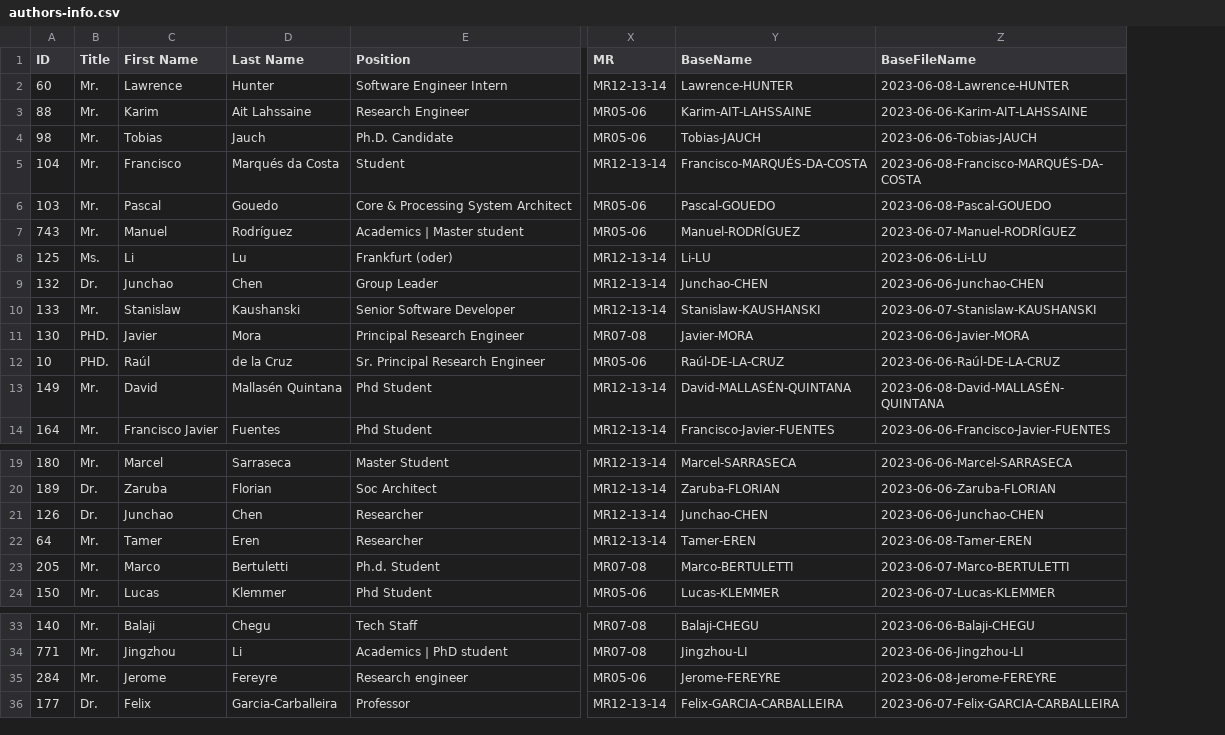
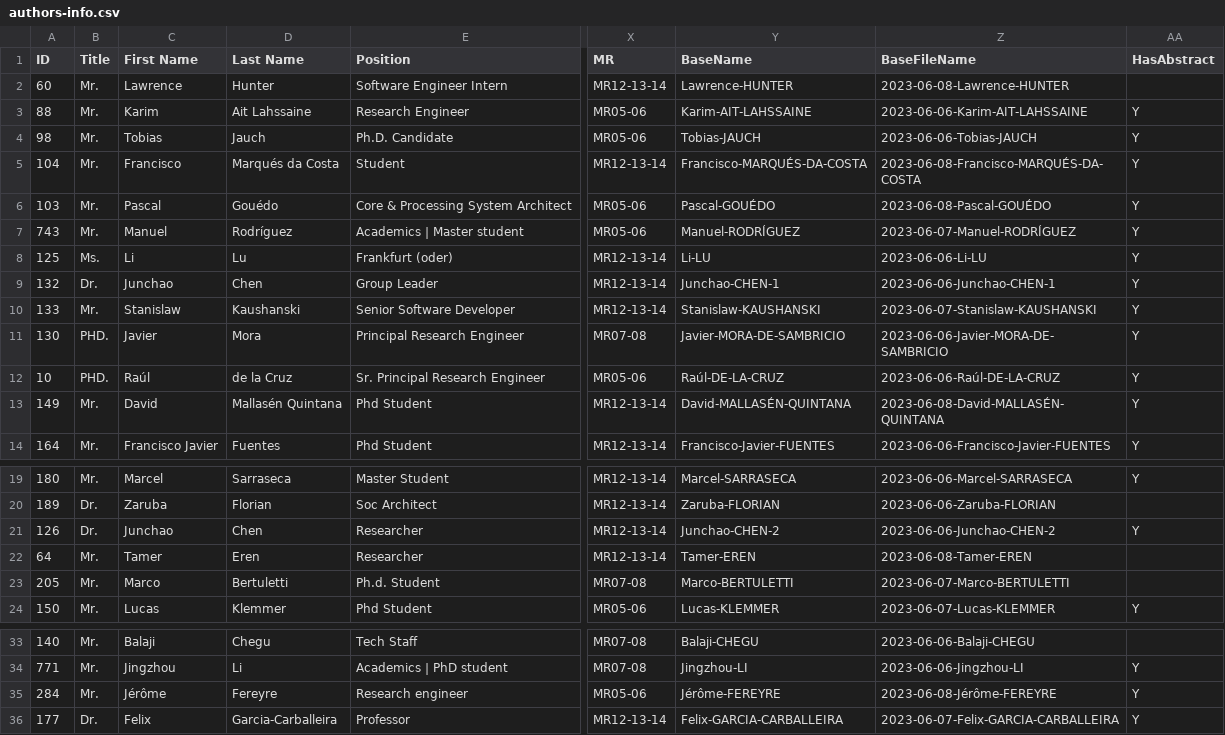
Before and after one commit to riscv-europe/summit-website, a CSV file: site.src/dynamic/gdocs/authors-info.csv, drawn as a sheet; only a part is shown, gaps mark what is left out; the diff names each change by its address in the sheet, - before the commit and + after, or states it on an @@ line.

Commit message:
Upd: poster list with HasAbstract field.

```diff
--- a/site.src/dynamic/gdocs/authors-info.csv
+++ b/site.src/dynamic/gdocs/authors-info.csv
+column AA (HasAbstract), rows 3-14: all Y; rows 19-24: Y |  | Y |  |  | Y; rows 34-36: all Y
-D6 (Last Name): Gouedo
+D6 (Last Name): Gouédo
-Y6 (BaseName): Pascal-GOUEDO
+Y6 (BaseName): Pascal-GOUÉDO
-Z6 (BaseFileName): 2023-06-08-Pascal-GOUEDO
+Z6 (BaseFileName): 2023-06-08-Pascal-GOUÉDO
-Y9 (BaseName): Junchao-CHEN
+Y9 (BaseName): Junchao-CHEN-1
-Z9 (BaseFileName): 2023-06-06-Junchao-CHEN
+Z9 (BaseFileName): 2023-06-06-Junchao-CHEN-1
-Y11 (BaseName): Javier-MORA
+Y11 (BaseName): Javier-MORA-DE-SAMBRICIO
-Z11 (BaseFileName): 2023-06-06-Javier-MORA
+Z11 (BaseFileName): 2023-06-06-Javier-MORA-DE-SAMBRICIO
-Y21 (BaseName): Junchao-CHEN
+Y21 (BaseName): Junchao-CHEN-2
-Z21 (BaseFileName): 2023-06-06-Junchao-CHEN
+Z21 (BaseFileName): 2023-06-06-Junchao-CHEN-2
-C35 (First Name): Jerome
+C35 (First Name): Jérôme
-Y35 (BaseName): Jerome-FEREYRE
+Y35 (BaseName): Jérôme-FEREYRE
-Z35 (BaseFileName): 2023-06-08-Jerome-FEREYRE
+Z35 (BaseFileName): 2023-06-08-Jérôme-FEREYRE
```
